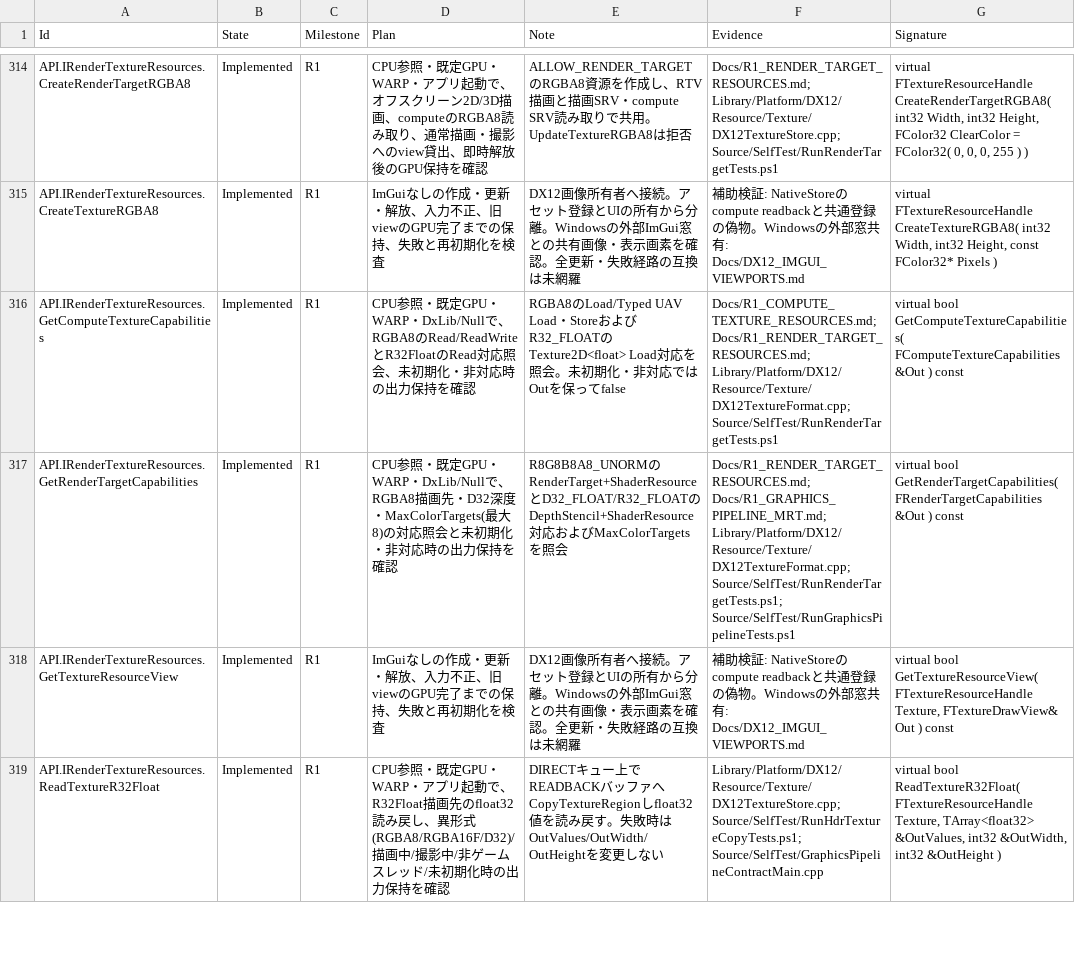
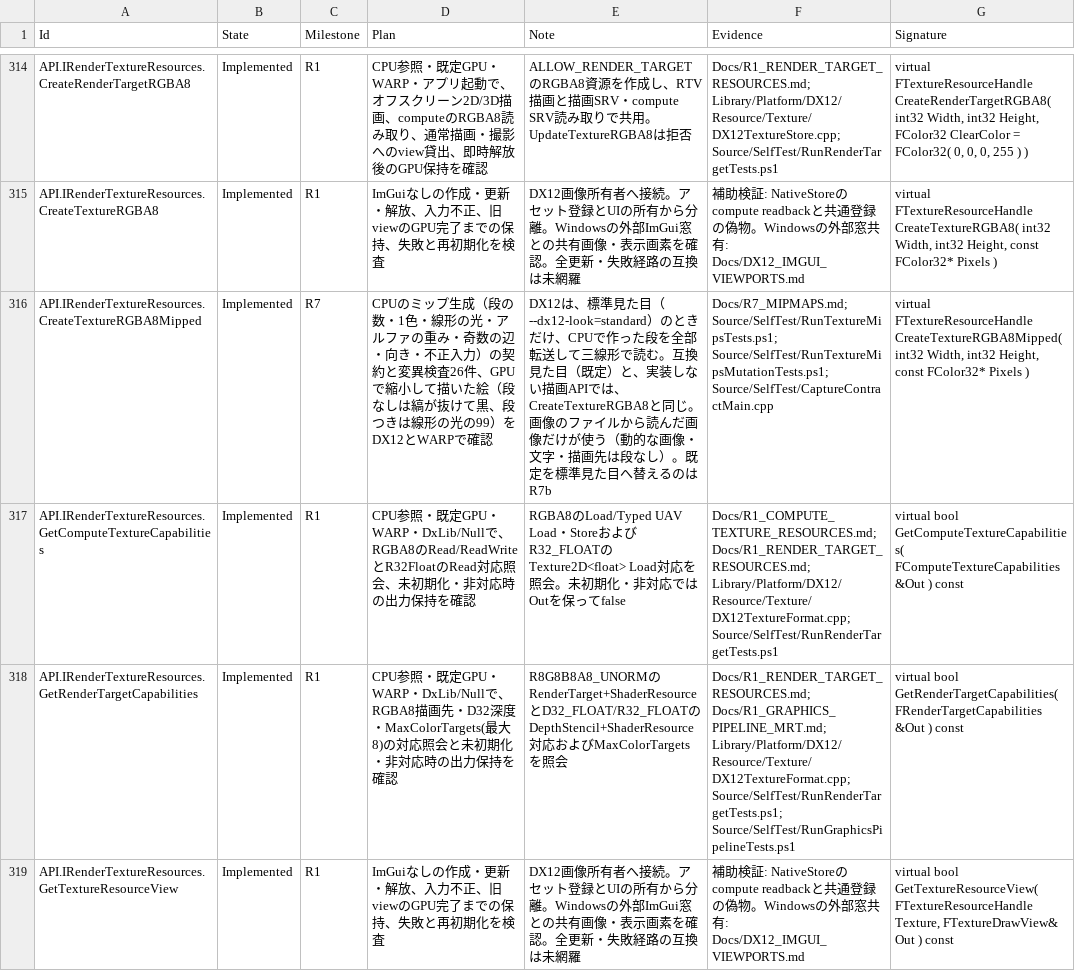
Before and after one commit to mynameisGaku/mazigatiDX, a CSV file: Docs/BackendCompatibility.csv, drawn as a sheet; only a part is shown, gaps mark what is left out; the shorter side is filled out with more unchanged rows; the diff names each change by its address in the sheet, - before the commit and + after, or states it on an @@ line.

```diff
--- a/Docs/BackendCompatibility.csv
+++ b/Docs/BackendCompatibility.csv
+row 316: API.IRenderTextureResources.CreateTextureRGBA8Mipped | Implemented | R7 | CPUのミップ生成（段の数・1色・線形の光・アルファの重み・奇数の辺・向き・不正入力）の契約と変異検査26件、GPUで縮小して描いた絵（段なしは縞が抜けて黒、段つきは線形の光の99）をDX12とWARPで確認 | DX12は、標準見た目（--dx12-look=standard）のときだけ、CPUで作った段を全部転送して三線形で読む。互換見た目（既定）と、実装しない描画APIでは、CreateTextureRGBA8と同じ。画像のファイルから読んだ画像だけが使う（動的な画像・文字・描画先は段なし）。既定を標準見た目へ替えるのはR7b | Docs/R7_MIPMAPS.md; Source/SelfTest/RunTextureMipsTests.ps1; Source/SelfTest/RunTextureMipsMutationTests.ps1; Source/SelfTest/CaptureContractMain.cpp | virtual FTextureResourceHandle CreateTextureRGBA8Mipped( int32 Width, int32 Height, const FColor32* Pixels )
```
Also changed, not shown: 21 other files.
